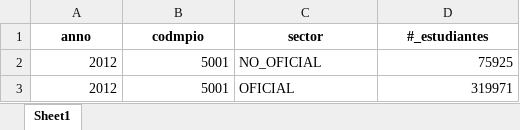
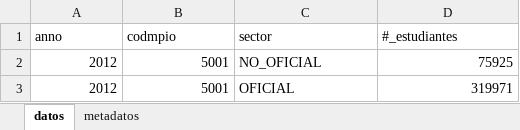
Before and after one commit to enflujo/imagina-ninezya, an Excel workbook: aplicaciones/www/estaticos/datos/descarga/ya2-7-matriculados-tipo.xlsx, sheet datos, drawn as a sheet; only a part is shown; values as stored, in another font and other column widths than the file's, no borders; the diff names each change by its address in the sheet, - before the commit and + after, or states it on an @@ line.

Commit message:
⚡️ datos ya2

```diff
--- a/aplicaciones/www/estaticos/datos/descarga/ya2-7-matriculados-tipo.xlsx (sheet datos)
+++ b/aplicaciones/www/estaticos/datos/descarga/ya2-7-matriculados-tipo.xlsx (sheet datos)
-sheet tab: Sheet1
+sheet tab: datos
+sheet tab: metadatos
@@ A1:D1 bold: on → off, alignment: center → left @@
```
Also changed, not shown: 12 other files.
